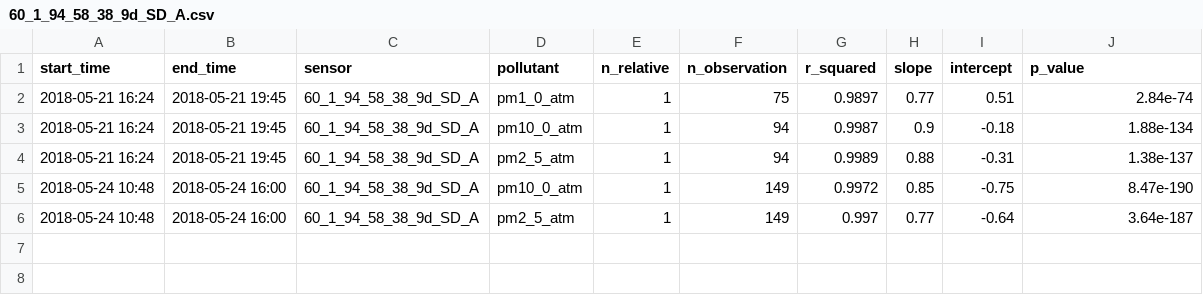
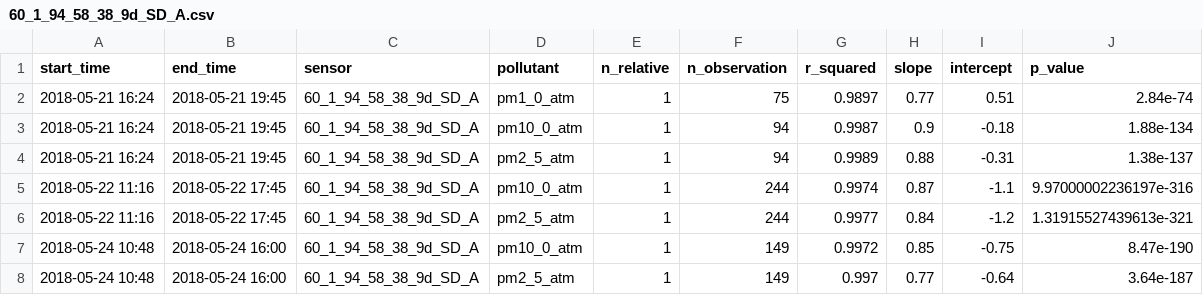
Before and after one commit to philiporlando/PurpleAirCalibrations, a CSV file: data/Output/60_1_94_58_38_9d_SD_A.csv, drawn as a sheet; the diff names each change by its address in the sheet, - before the commit and + after, or states it on an @@ line.

```diff
--- a/data/Output/60_1_94_58_38_9d_SD_A.csv
+++ b/data/Output/60_1_94_58_38_9d_SD_A.csv
+row 5: 2018-05-22 11:16 | 2018-05-22 17:45 | 60_1_94_58_38_9d_SD_A | pm10_0_atm | 1 | 244 | 0.9974 | 0.87 | -1.1 | 9.97000002236197e-316
+row 6: 2018-05-22 11:16 | 2018-05-22 17:45 | 60_1_94_58_38_9d_SD_A | pm2_5_atm | 1 | 244 | 0.9977 | 0.84 | -1.2 | 1.31915527439613e-321
```
Also changed, not shown: data/Output/60_1_94_58_9e_2d_SD_A.csv, data/Output/60_1_94_58_9e_2d_SD_B.csv, 17 other files.
